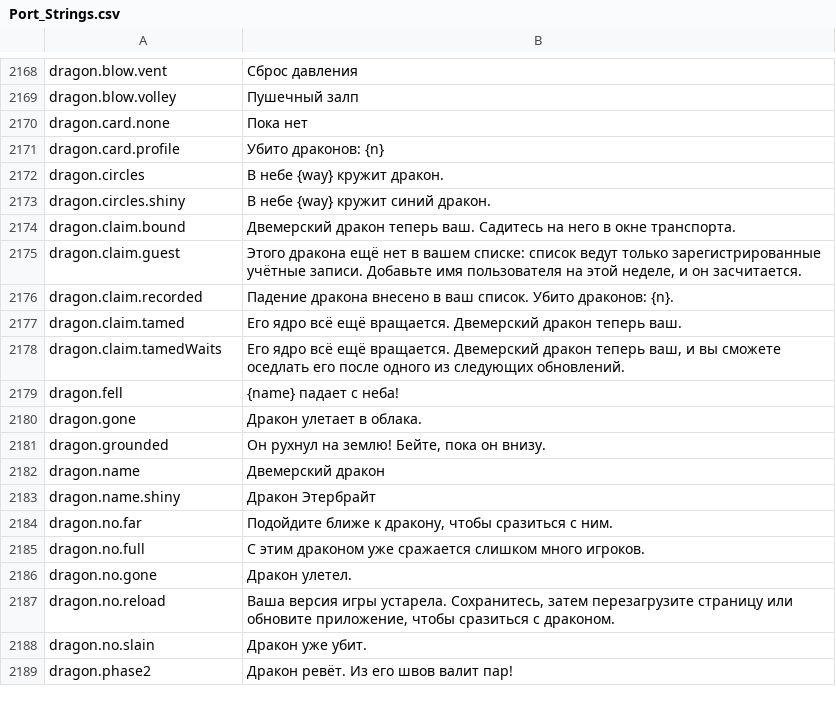
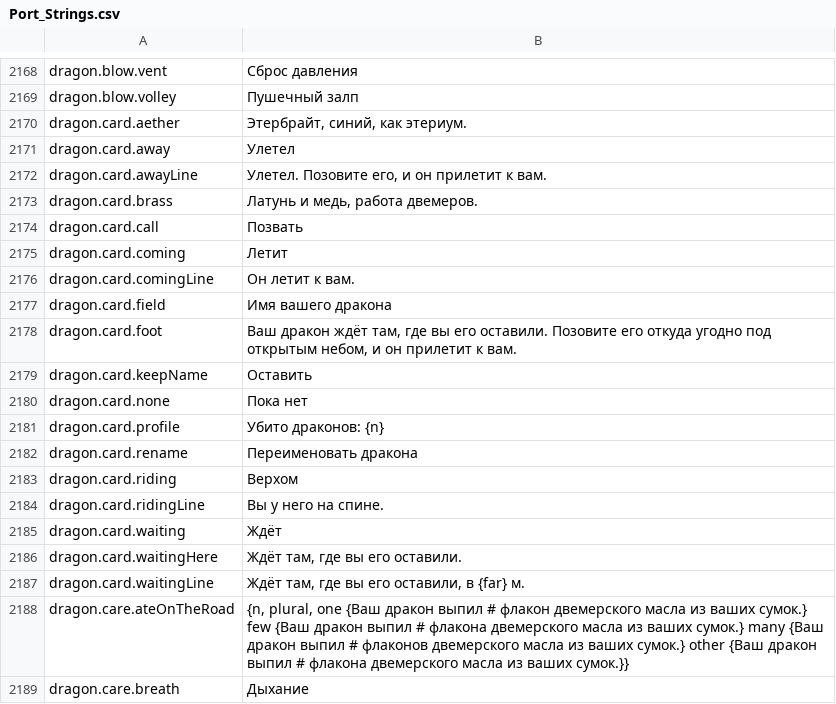
Before and after one commit to Lattymoy/daggerfall-js-source, a CSV file: locales/ru/Port_Strings.csv, drawn as a sheet; only a part is shown, gaps mark what is left out; the shorter side is filled out with more unchanged rows; the diff covers the shown part only.

```diff
--- a/locales/ru/Port_Strings.csv
+++ b/locales/ru/Port_Strings.csv
@@ -2169,3 +2169,21 @@ dragon.blow.vent,"Сброс давления"
 dragon.blow.volley,"Пушечный залп"
+dragon.card.aether,"Этербрайт, синий, как этериум."
+dragon.card.away,"Улетел"
+dragon.card.awayLine,"Улетел. Позовите его, и он прилетит к вам."
+dragon.card.brass,"Латунь и медь, работа двемеров."
+dragon.card.call,"Позвать"
+dragon.card.coming,"Летит"
+dragon.card.comingLine,"Он летит к вам."
+dragon.card.field,"Имя вашего дракона"
+dragon.card.foot,"Ваш дракон ждёт там, где вы его оставили. Позовите его откуда угодно под открытым небом, и он прилетит к вам."
+dragon.card.keepName,"Оставить"
 dragon.card.none,"Пока нет"
 dragon.card.profile,"Убито драконов: {n}"
+dragon.card.rename,"Переименовать дракона"
+dragon.card.riding,"Верхом"
+dragon.card.ridingLine,"Вы у него на спине."
+dragon.card.waiting,"Ждёт"
+dragon.card.waitingHere,"Ждёт там, где вы его оставили."
+dragon.card.waitingLine,"Ждёт там, где вы его оставили, в {far} м."
+dragon.care.ateOnTheRoad,"{n, plural, one {Ваш дракон выпил # флакон двемерского масла из ваших сумок.} few {Ваш дракон выпил # флакона двемерского масла из ваших сумок.} many {Ваш дракон выпил # флаконов двемерского масла из ваших сумок.} other {Ваш дракон выпил # флакона двемерского масла из ваших сумок.}}"
+dragon.care.breath,"Дыхание"
```
Also changed, not shown: 32 added rows elsewhere in this file, locales/bg/Port_Strings.csv, locales/cs/Port_Strings.csv, 25 other files.
